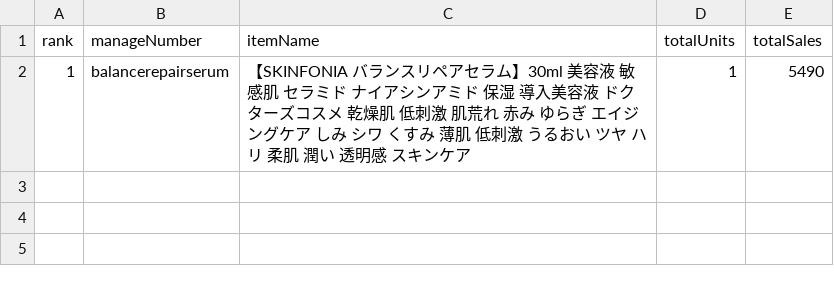
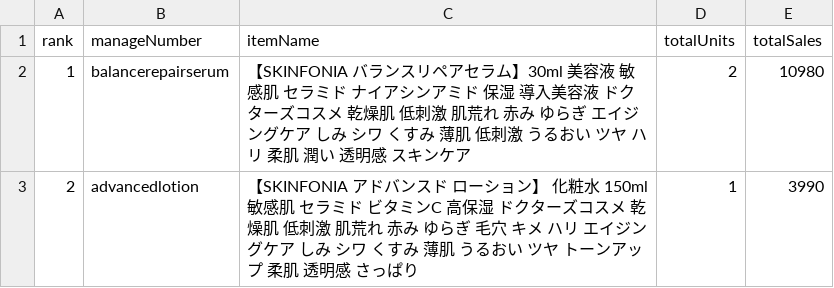
Before and after one commit to watanabei-maker/rakuten-sales-tracker, a CSV file: data/item_ranking.csv, drawn as a sheet.

```diff
--- a/data/item_ranking.csv
+++ b/data/item_ranking.csv
@@ -1,2 +1,3 @@
 rank,manageNumber,itemName,totalUnits,totalSales
-1,balancerepairserum,【SKINFONIA バランスリペアセラム】30ml 美容液 敏感肌 セラミド ナイアシンアミド 保湿 導入美容液 ドクターズコスメ 乾燥肌 低刺激 肌荒れ 赤み ゆらぎ エイジングケア しみ シワ くすみ 薄肌 低刺激 うるおい ツヤ ハリ 柔肌 潤い 透明感 スキンケア,1,5490
+1,balancerepairserum,【SKINFONIA バランスリペアセラム】30ml 美容液 敏感肌 セラミド ナイアシンアミド 保湿 導入美容液 ドクターズコスメ 乾燥肌 低刺激 肌荒れ 赤み ゆらぎ エイジングケア しみ シワ くすみ 薄肌 低刺激 うるおい ツヤ ハリ 柔肌 潤い 透明感 スキンケア,2,10980
+2,advancedlotion,【SKINFONIA アドバンスド ローション】 化粧水 150ml 敏感肌 セラミド ビタミンC 高保湿 ドクターズコスメ 乾燥肌 低刺激 肌荒れ 赤み ゆらぎ 毛穴 キメ ハリ エイジングケア しみ シワ くすみ 薄肌 うるおい ツヤ トーンアップ 柔肌 透明感 さっぱり,1,3990
```
Also changed, not shown: 3 other files.
